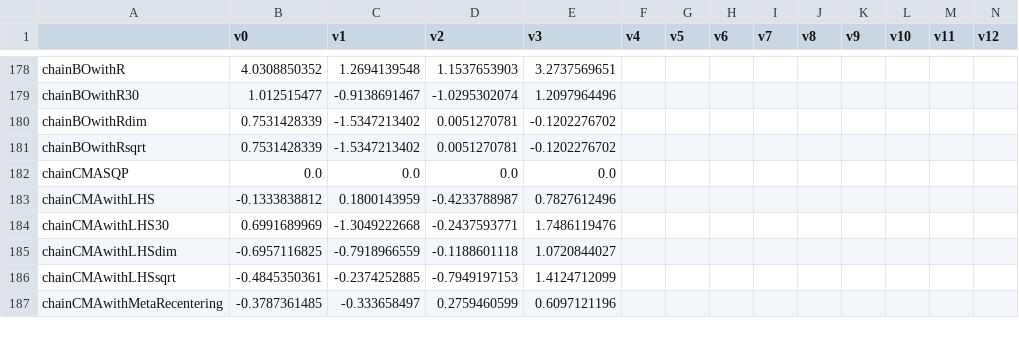
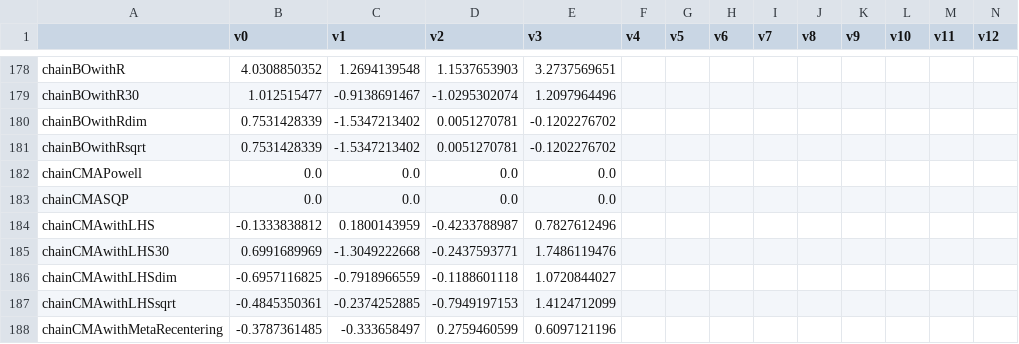
Before and after one commit to facebookresearch/nevergrad, a CSV file: nevergrad/optimization/recorded_recommendations.csv, drawn as a sheet; only a part is shown, gaps mark what is left out; rows hold the shown columns only; the diff names each change by its address in the sheet, - before the commit and + after, or states it on an @@ line.

```diff
--- a/nevergrad/optimization/recorded_recommendations.csv
+++ b/nevergrad/optimization/recorded_recommendations.csv
+row 182: chainCMAPowell | 0.0 | 0.0 | 0.0 | 0.0
```
Also changed, not shown: 43 other files.
